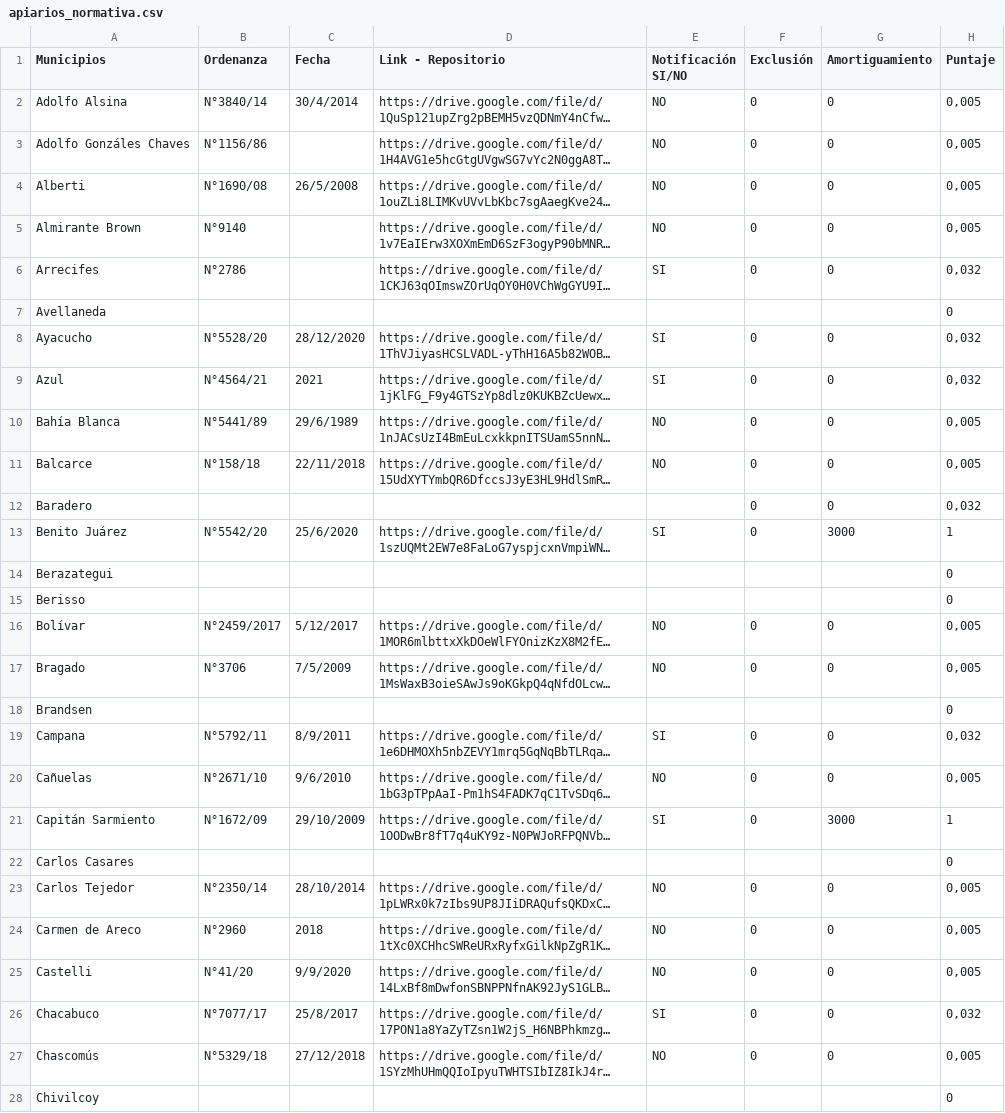
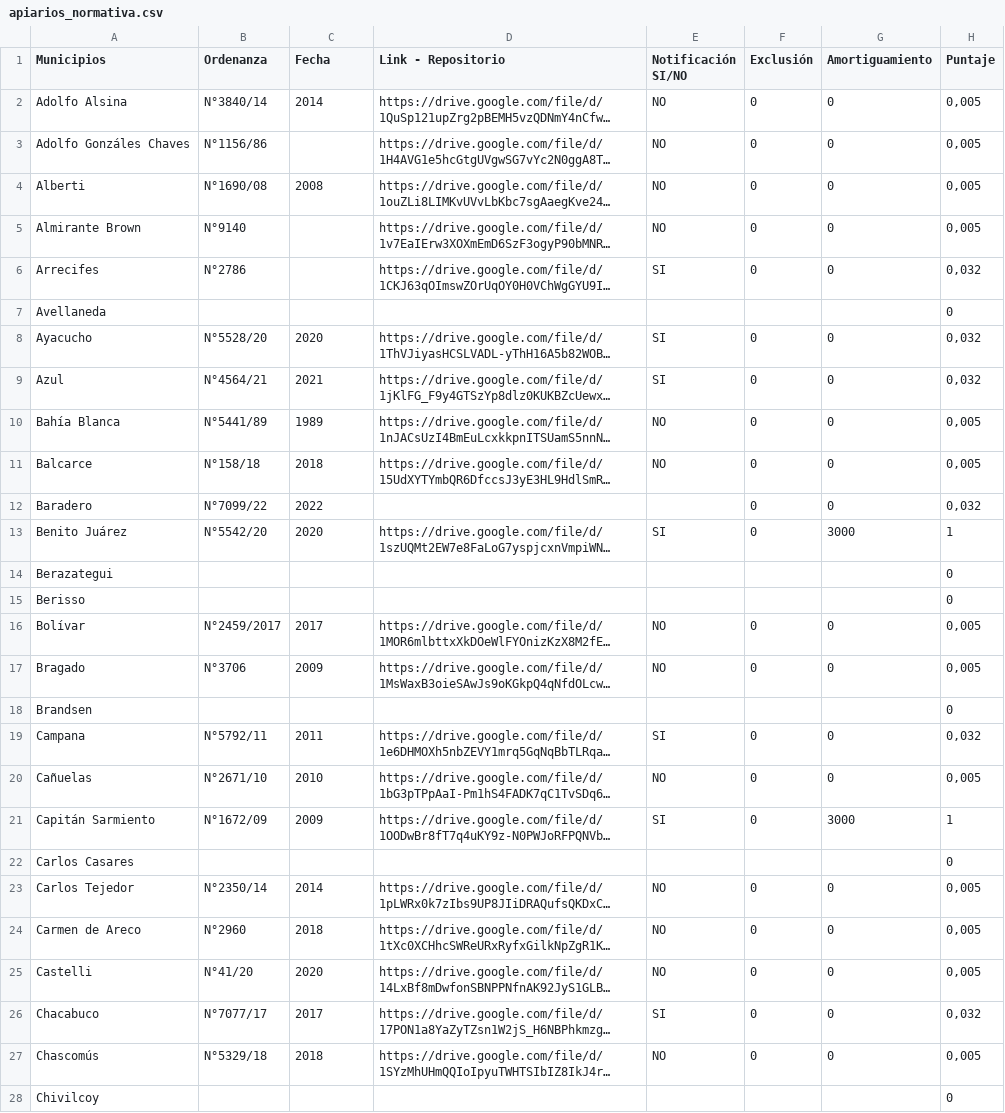
Before and after one commit to reflejar/pis-dash, a CSV file: pages/ranking_ambiental/data/apiarios_normativa.csv, drawn as a sheet; only a part is shown; long unchanged cells end in …; the diff covers the shown part only; the diff names each change by its address in the sheet, - before the commit and + after, or states it on an @@ line.

```diff
--- a/pages/ranking_ambiental/data/apiarios_normativa.csv
+++ b/pages/ranking_ambiental/data/apiarios_normativa.csv
-C2 (Fecha): 30/4/2014
+C2 (Fecha): 2014
-C4 (Fecha): 26/5/2008
+C4 (Fecha): 2008
-C8 (Fecha): 28/12/2020
+C8 (Fecha): 2020
-C10 (Fecha): 29/6/1989
+C10 (Fecha): 1989
-C11 (Fecha): 22/11/2018
+C11 (Fecha): 2018
-B12 (Ordenanza): (empty)
+B12 (Ordenanza): N°7099/22
-C12 (Fecha): (empty)
+C12 (Fecha): 2022
-C13 (Fecha): 25/6/2020
+C13 (Fecha): 2020
-C16 (Fecha): 5/12/2017
+C16 (Fecha): 2017
-C17 (Fecha): 7/5/2009
+C17 (Fecha): 2009
-C19 (Fecha): 8/9/2011
+C19 (Fecha): 2011
-C20 (Fecha): 9/6/2010
+C20 (Fecha): 2010
-C21 (Fecha): 29/10/2009
+C21 (Fecha): 2009
-C23 (Fecha): 28/10/2014
+C23 (Fecha): 2014
-C25 (Fecha): 9/9/2020
+C25 (Fecha): 2020
-C26 (Fecha): 25/8/2017
+C26 (Fecha): 2017
-C27 (Fecha): 27/12/2018
+C27 (Fecha): 2018
```
Also changed, not shown: 61 edited cells elsewhere in this file, 7 other files.
